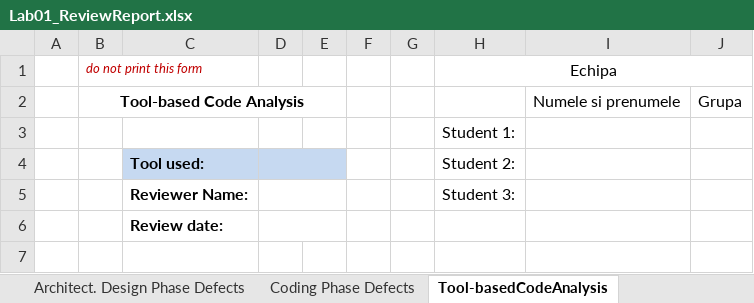
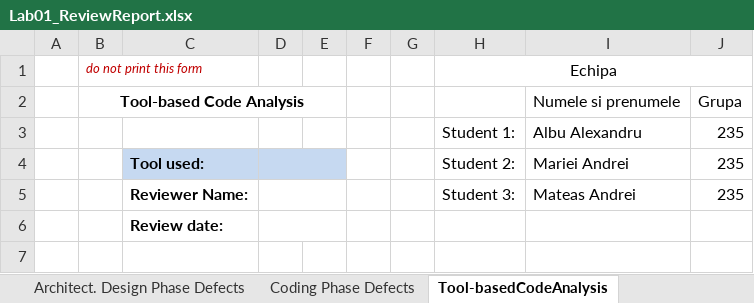
Before and after one commit to alxcl12/aair2650VVSS, an Excel workbook: Docs/Lab01/Lab01_ReviewReport.xlsx, sheet Tool-basedCodeAnalysis, drawn as a sheet; only a part is shown; values as stored, in another font and other column widths than the file's, no borders; removed rows and columns are numbered as before the commit, all else as after; the diff names each change by its address in the sheet, - before the commit and + after, or states it on an @@ line.

Commit message:
Mariei Andrei

```diff
--- a/Docs/Lab01/Lab01_ReviewReport.xlsx (sheet Tool-basedCodeAnalysis)
+++ b/Docs/Lab01/Lab01_ReviewReport.xlsx (sheet Tool-basedCodeAnalysis)
-row 3:  |  |  |  |  |  |  | Student 1:
-row 4:  |  | Tool used: |  |  |  |  | Student 2:
-row 5:  |  | Reviewer Name: |  |  |  |  | Student 3:
+row 3:  |  |  |  |  |  |  | Student 1: | Albu Alexandru | 235
+row 4:  |  | Tool used: |  |  |  |  | Student 2: | Mariei Andrei | 235
+row 5:  |  | Reviewer Name: |  |  |  |  | Student 3: | Mateas Andrei | 235
```
Also changed, not shown: sheet Architect. Design Phase Defects, sheet Requirements Phase Defects, sheet Coding Phase Defects, 2 other files.
